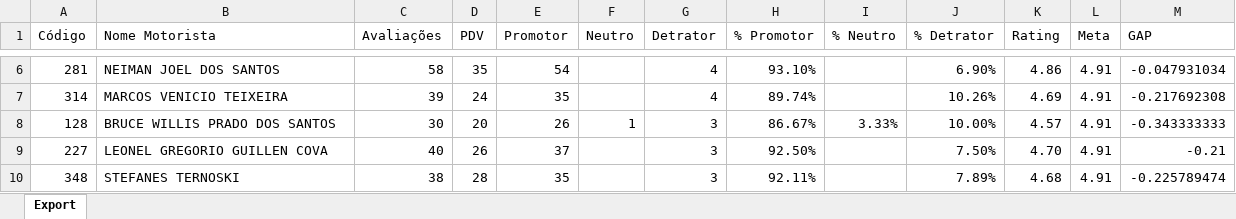
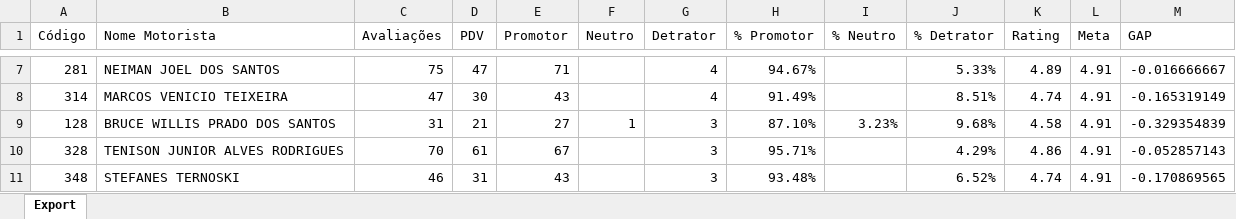
Before and after one commit to viniciuspalermo90-commits/Dashboard, an Excel workbook: Planificador Motorista Rating.xlsx, sheet Export, drawn as a sheet; only a part is shown, gaps mark what is left out; values as stored, in another font and other column widths than the file's, no borders; removed rows and columns are numbered as before the commit, all else as after; the diff covers the shown part only; the diff names each change by its address in the sheet, - before the commit and + after, or states it on an @@ line.

Commit message:
Atualização automática: Planificador Motorista Rating.xlsx

```diff
--- a/Planificador Motorista Rating.xlsx (sheet Export)
+++ b/Planificador Motorista Rating.xlsx (sheet Export)
-C7 (Avaliações): 58
+C7 (Avaliações): 75
-D7 (PDV): 35
+D7 (PDV): 47
-E7 (Promotor): 54
+E7 (Promotor): 71
-H7 (% Promotor): 93.10%
+H7 (% Promotor): 94.67%
-J7 (% Detrator): 6.90%
+J7 (% Detrator): 5.33%
-K7 (Rating): 4.86
+K7 (Rating): 4.89
-M7 (GAP): -0.047931034
+M7 (GAP): -0.016666667
-C8 (Avaliações): 39
+C8 (Avaliações): 47
-D8 (PDV): 24
+D8 (PDV): 30
-E8 (Promotor): 35
+E8 (Promotor): 43
-H8 (% Promotor): 89.74%
+H8 (% Promotor): 91.49%
-J8 (% Detrator): 10.26%
+J8 (% Detrator): 8.51%
-K8 (Rating): 4.69
+K8 (Rating): 4.74
-M8 (GAP): -0.217692308
+M8 (GAP): -0.165319149
-C9 (Avaliações): 30
+C9 (Avaliações): 31
-D9 (PDV): 20
+D9 (PDV): 21
-E9 (Promotor): 26
+E9 (Promotor): 27
-H9 (% Promotor): 86.67%
+H9 (% Promotor): 87.10%
-I9 (% Neutro): 3.33%
+I9 (% Neutro): 3.23%
-J9 (% Detrator): 10.00%
+J9 (% Detrator): 9.68%
-K9 (Rating): 4.57
+K9 (Rating): 4.58
-M9 (GAP): -0.343333333
+M9 (GAP): -0.329354839
-row 9: 227 | LEONEL GREGORIO GUILLEN COVA | 40 | 26 | 37 |  | 3 | 92.50% |  | 7.50% | 4.70 | 4.91 | -0.21
+row 10: 328 | TENISON JUNIOR ALVES RODRIGUES | 70 | 61 | 67 |  | 3 | 95.71% |  | 4.29% | 4.86 | 4.91 | -0.052857143
-C11 (Avaliações): 38
+C11 (Avaliações): 46
-D11 (PDV): 28
+D11 (PDV): 31
-E11 (Promotor): 35
+E11 (Promotor): 43
-H11 (% Promotor): 92.11%
+H11 (% Promotor): 93.48%
-J11 (% Detrator): 7.89%
+J11 (% Detrator): 6.52%
-K11 (Rating): 4.68
+K11 (Rating): 4.74
-M11 (GAP): -0.225789474
+M11 (GAP): -0.170869565
```
Also changed, not shown: 5 added rows, 4 removed rows and 341 edited cells elsewhere in this sheet.
